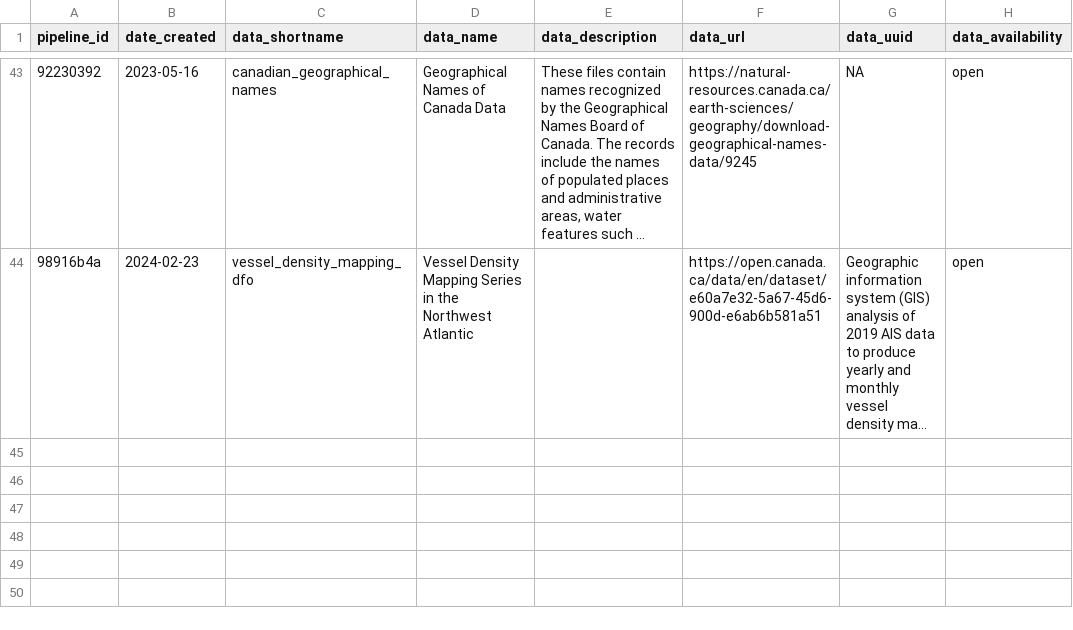
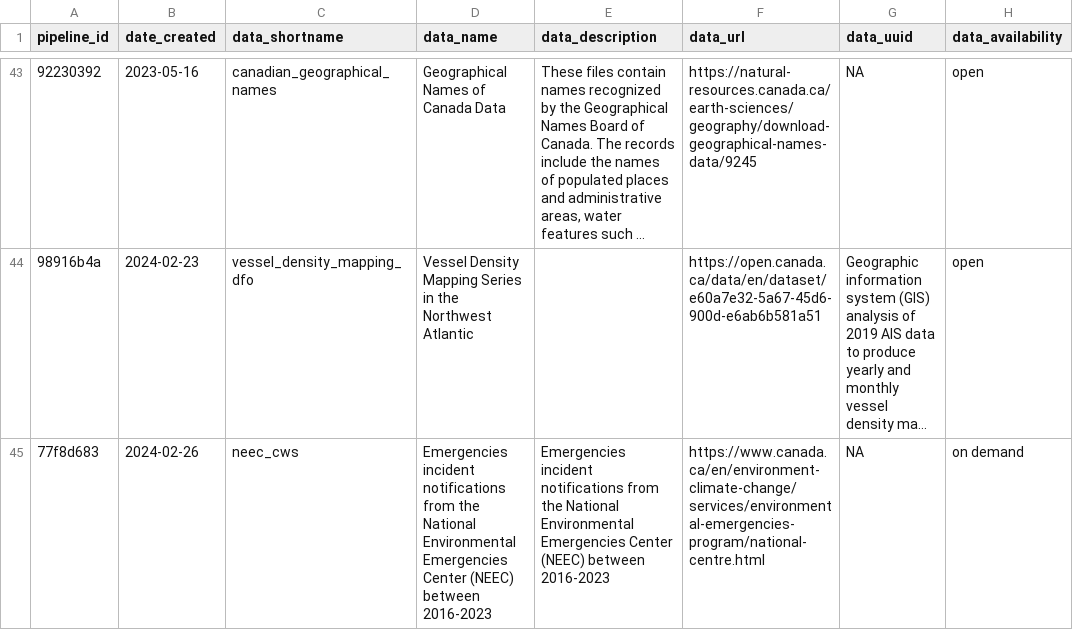
Before and after one commit to Ecosystem-Assessments/pipedat, a CSV file: inst/extdata/pipeline.csv, drawn as a sheet; only a part is shown, gaps mark what is left out; long unchanged cells end in …; the diff names each change by its address in the sheet, - before the commit and + after, or states it on an @@ line.

Commit message:
pipeline for neec data, all the way up to the methods to produce threat layers

```diff
--- a/inst/extdata/pipeline.csv
+++ b/inst/extdata/pipeline.csv
+row 45: 77f8d683 | 2024-02-26 | neec_cws | Emergencies incident notifications from the National Environmental Emergencies Center (NEEC) between 2016-2023 | Emergencies incident notifications from the National Environmental Emergencies Center (NEEC) between 2016-2023 | https://www.canada.ca/en/environment-climate-change/services/environmental-emergencies-program/national-centre.html | NA | on demand
```
Also changed, not shown: inst/extdata/contact.csv, inst/extdata/pipeline_citekey.csv, 7 other files.
